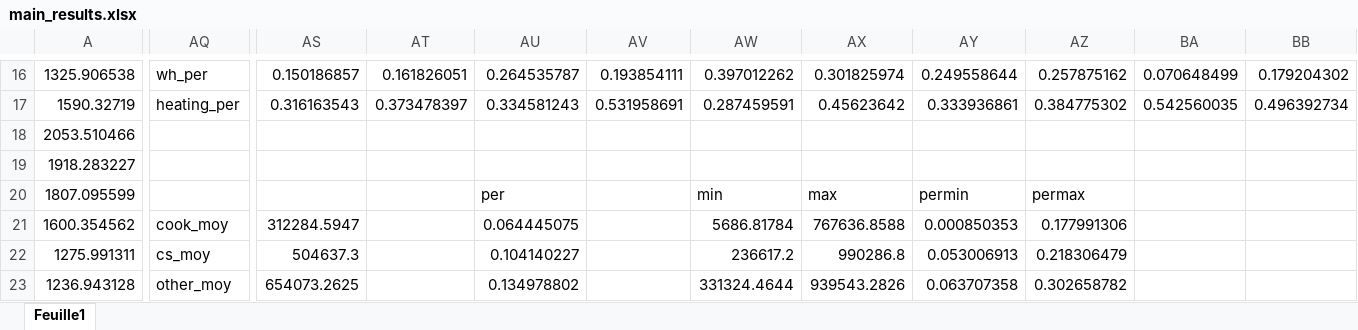
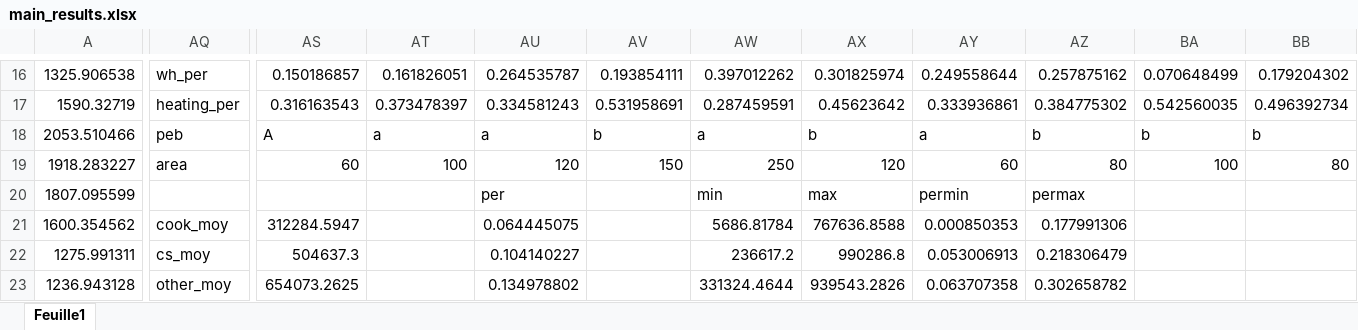
Before and after one commit to simondevadder/memoire_partage_elec, an Excel workbook: example_2_folder/example_2_base/main_results.xlsx, sheet Feuille1, drawn as a sheet; only a part is shown, gaps mark what is left out; values as stored, in another font and other column widths than the file's, no borders; the diff covers the shown part only; the diff names each change by its address in the sheet, - before the commit and + after, or states it on an @@ line.

```diff
--- a/example_2_folder/example_2_base/main_results.xlsx (sheet Feuille1)
+++ b/example_2_folder/example_2_base/main_results.xlsx (sheet Feuille1)
-AQ18: (empty)
+AQ18: peb
-AS18: (empty)
+AS18: A
-AT18: (empty)
+AT18: a
-AU18: (empty)
+AU18: a
-AV18: (empty)
+AV18: b
-AW18: (empty)
+AW18: a
-AX18: (empty)
+AX18: b
-AY18: (empty)
+AY18: a
-AZ18: (empty)
+AZ18: b
-BA18: (empty)
+BA18: b
-BB18: (empty)
+BB18: b
-AQ19: (empty)
+AQ19: area
-AS19: (empty)
+AS19: 60
-AT19: (empty)
+AT19: 100
-AU19: (empty)
+AU19: 120
-AV19: (empty)
+AV19: 150
-AW19: (empty)
+AW19: 250
-AX19: (empty)
+AX19: 120
-AY19: (empty)
+AY19: 60
-AZ19: (empty)
+AZ19: 80
-BA19: (empty)
+BA19: 100
-BB19: (empty)
+BB19: 80
```
Also changed, not shown: 1 added row, 1 removed row and 54 edited cells elsewhere in this sheet, example_2_folder/example_2_ev/main_results.xlsx, example_2_folder/metrics_exemple_2.xlsx, 21 other files.
